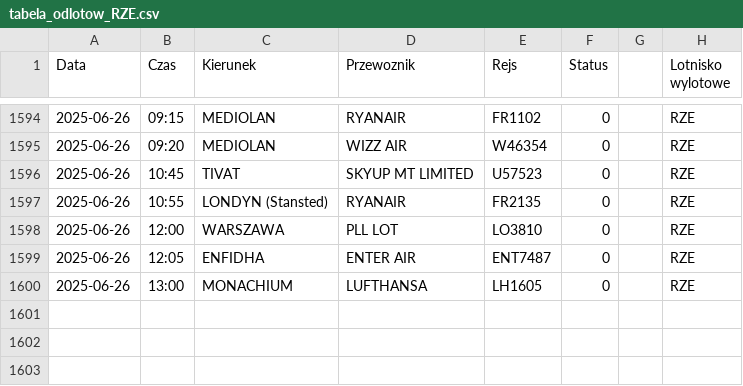
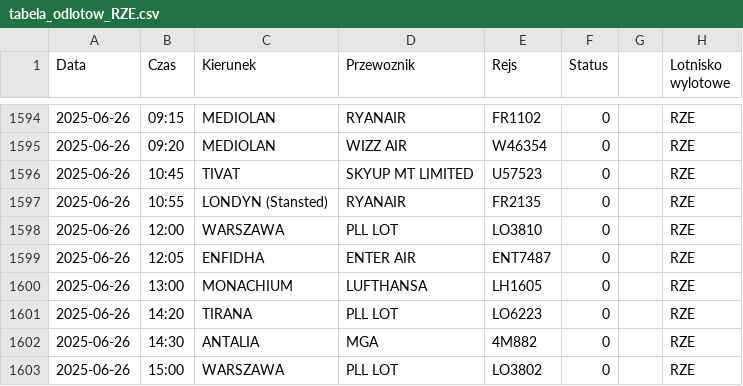
Before and after one commit to dariazielinska/departures-scraper, a CSV file: scraper/scraper_output/tabela_odlotow_RZE.csv, drawn as a sheet; only a part is shown, gaps mark what is left out; the diff names each change by its address in the sheet, - before the commit and + after, or states it on an @@ line.

```diff
--- a/scraper/scraper_output/tabela_odlotow_RZE.csv
+++ b/scraper/scraper_output/tabela_odlotow_RZE.csv
+row 1601: 2025-06-26 | 14:20 | TIRANA | PLL LOT | LO6223 | 0 |  | RZE
+row 1602: 2025-06-26 | 14:30 | ANTALIA | MGA | 4M882 | 0 |  | RZE
+row 1603: 2025-06-26 | 15:00 | WARSZAWA | PLL LOT | LO3802 | 0 |  | RZE
```
Also changed, not shown: scraper/scraper_output/tabela_odlotow_GDN.csv, 1 other file.
